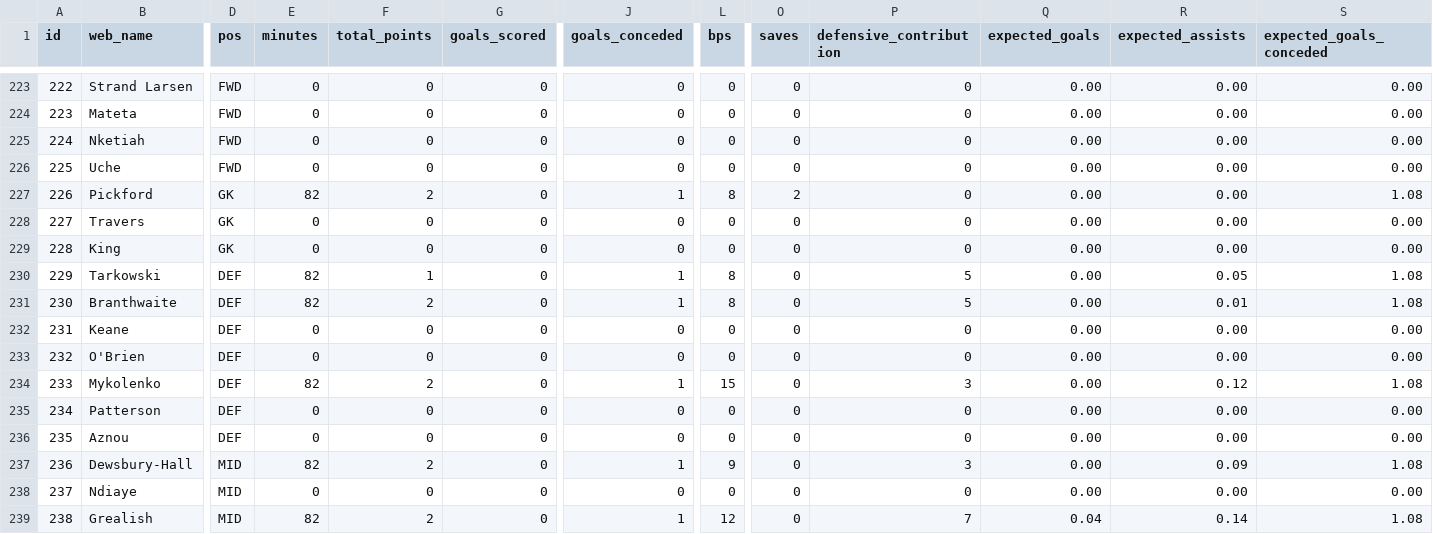
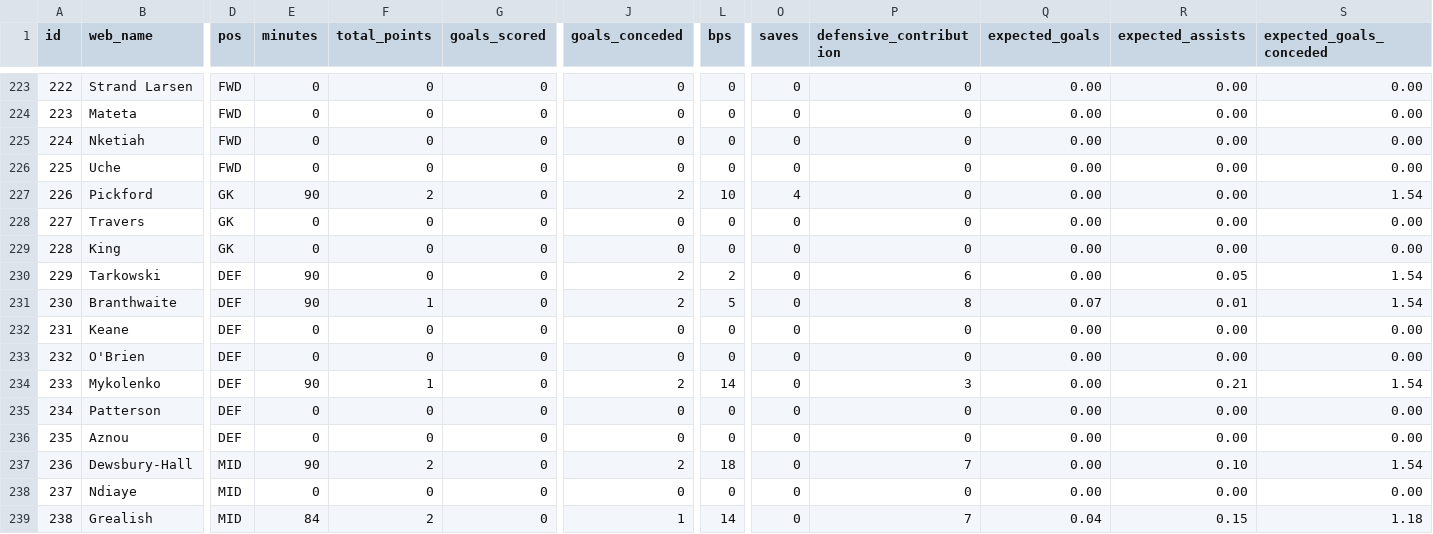
Before and after one commit to tsrng5b7zw-bot/sync, a CSV file: data/latest/live_gw7.csv, drawn as a sheet; only a part is shown, gaps mark what is left out; the diff covers the shown part only; the diff names each change by its address in the sheet, - before the commit and + after, or states it on an @@ line.

```diff
--- a/data/latest/live_gw7.csv
+++ b/data/latest/live_gw7.csv
-E227 (minutes): 82
+E227 (minutes): 90
-J227 (goals_conceded): 1
+J227 (goals_conceded): 2
-L227 (bps): 8
+L227 (bps): 10
-O227 (saves): 2
+O227 (saves): 4
-S227 (expected_goals_conceded): 1.08
+S227 (expected_goals_conceded): 1.54
-E230:E231 (minutes): 82
+E230:E231 (minutes): 90
-F230 (total_points): 1
+F230 (total_points): 0
-J230:J231 (goals_conceded): 1
+J230:J231 (goals_conceded): 2
-L230 (bps): 8
+L230 (bps): 2
-P230 (defensive_contribution): 5
+P230 (defensive_contribution): 6
-S230:S231 (expected_goals_conceded): 1.08
+S230:S231 (expected_goals_conceded): 1.54
-F231 (total_points): 2
+F231 (total_points): 1
-L231 (bps): 8
+L231 (bps): 5
-P231 (defensive_contribution): 5
+P231 (defensive_contribution): 8
-Q231 (expected_goals): 0.00
+Q231 (expected_goals): 0.07
-E234 (minutes): 82
+E234 (minutes): 90
-F234 (total_points): 2
+F234 (total_points): 1
-J234 (goals_conceded): 1
+J234 (goals_conceded): 2
-L234 (bps): 15
+L234 (bps): 14
-R234 (expected_assists): 0.12
+R234 (expected_assists): 0.21
-S234 (expected_goals_conceded): 1.08
+S234 (expected_goals_conceded): 1.54
-E237 (minutes): 82
+E237 (minutes): 90
-J237 (goals_conceded): 1
+J237 (goals_conceded): 2
-L237 (bps): 9
+L237 (bps): 18
-P237 (defensive_contribution): 3
+P237 (defensive_contribution): 7
-R237 (expected_assists): 0.09
+R237 (expected_assists): 0.10
-S237 (expected_goals_conceded): 1.08
+S237 (expected_goals_conceded): 1.54
-E239 (minutes): 82
+E239 (minutes): 84
-L239 (bps): 12
+L239 (bps): 14
-R239 (expected_assists): 0.14
+R239 (expected_assists): 0.15
-S239 (expected_goals_conceded): 1.08
+S239 (expected_goals_conceded): 1.18
```
Also changed, not shown: 104 edited cells elsewhere in this file, data/latest/fixtures.csv, data/latest/league.csv, 6 other files.
